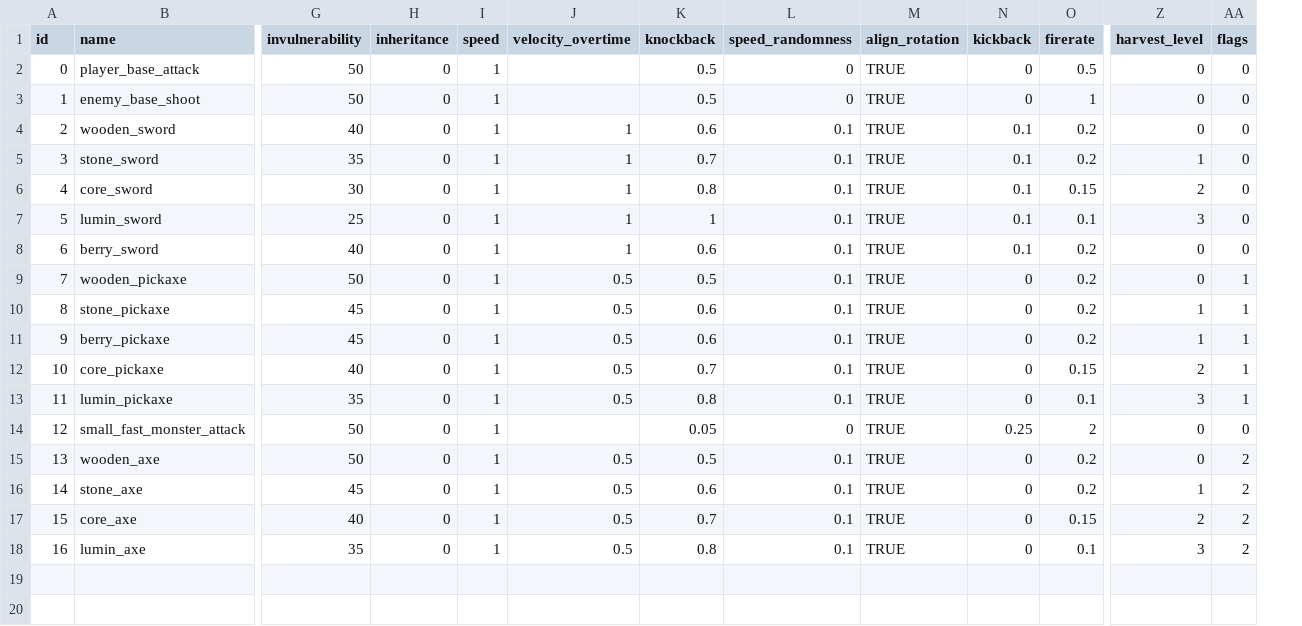
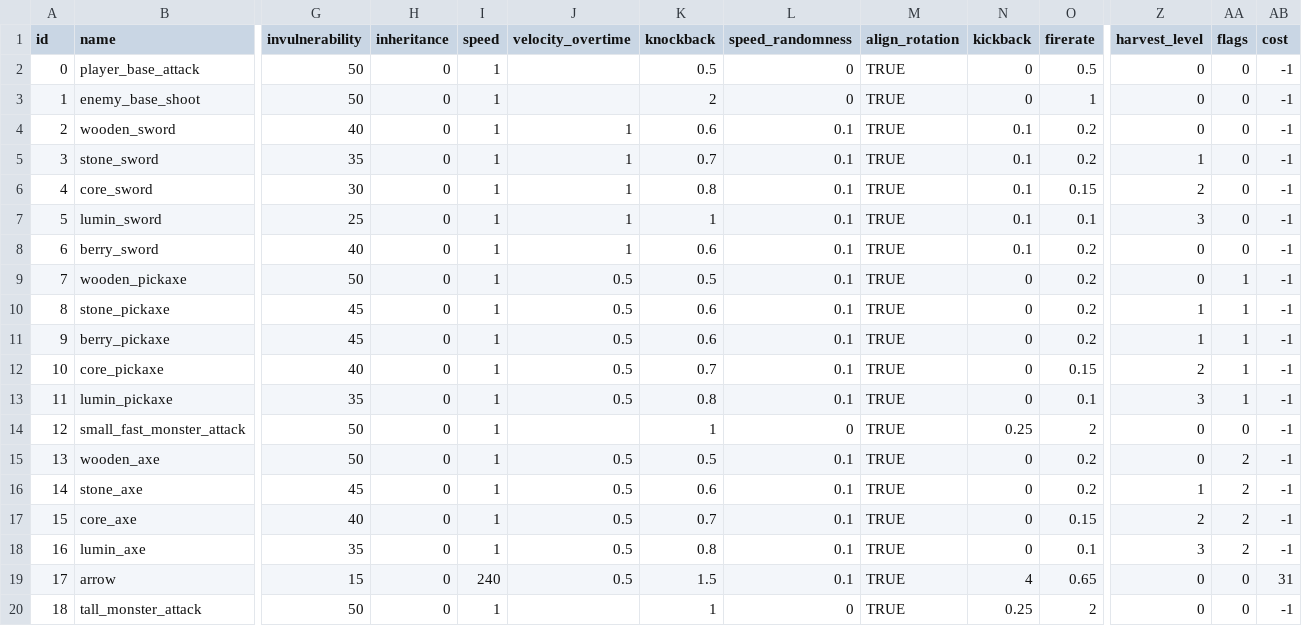
Before and after one commit to TimoRoggel/EverDark, a CSV file: data/attacks.csv, drawn as a sheet; only a part is shown, gaps mark what is left out; rows hold the shown columns only; the diff names each change by its address in the sheet, - before the commit and + after, or states it on an @@ line.

```diff
--- a/data/attacks.csv
+++ b/data/attacks.csv
+column AB (cost), rows 2-18: all -1
-K3 (knockback): 0.5
+K3 (knockback): 2
-K14 (knockback): 0.05
+K14 (knockback): 1
+row 19: 17 | arrow | 15 | 0 | 240 | 0.5 | 1.5 | 0.1 | TRUE | 4 | 0.65 | 0 | 0 | 31
+row 20: 18 | tall_monster_attack | 50 | 0 | 1 |  | 1 | 0 | TRUE | 0.25 | 2 | 0 | 0 | -1
```
Also changed, not shown: data/items.csv, data/recipes.csv, 5 other files.
